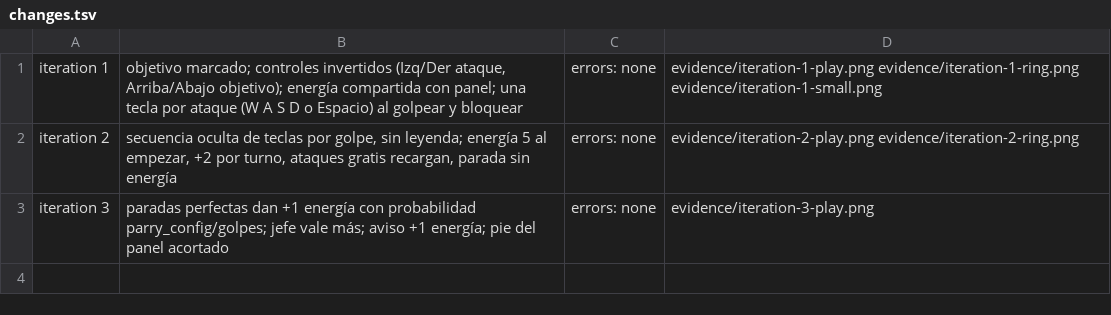
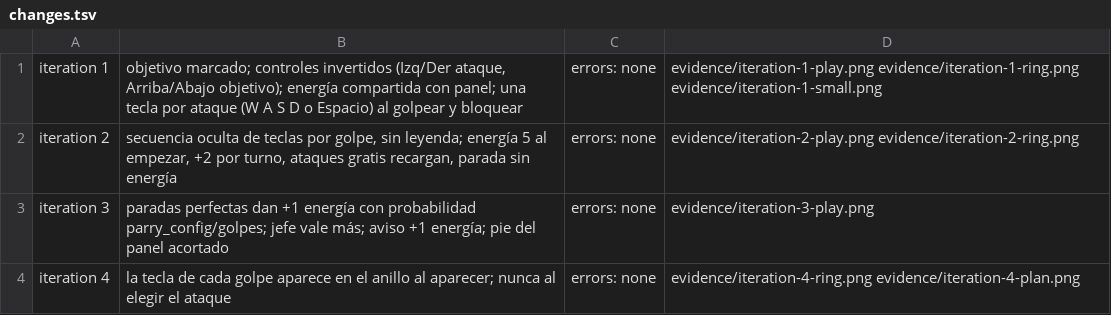
Before and after one commit to tfernandez96/canto-salvaje, a TSV file: prototypes/canto-salvaje/evidence/changes.tsv, drawn as a sheet; the diff names each change by its address in the sheet, - before the commit and + after, or states it on an @@ line.

```diff
--- a/prototypes/canto-salvaje/evidence/changes.tsv
+++ b/prototypes/canto-salvaje/evidence/changes.tsv
+row 4: iteration 4 | la tecla de cada golpe aparece en el anillo al aparecer; nunca al elegir el ataque | errors: none | evidence/iteration-4-ring.png evidence/iteration-4-plan.png
```
Also changed, not shown: 5 other files.
